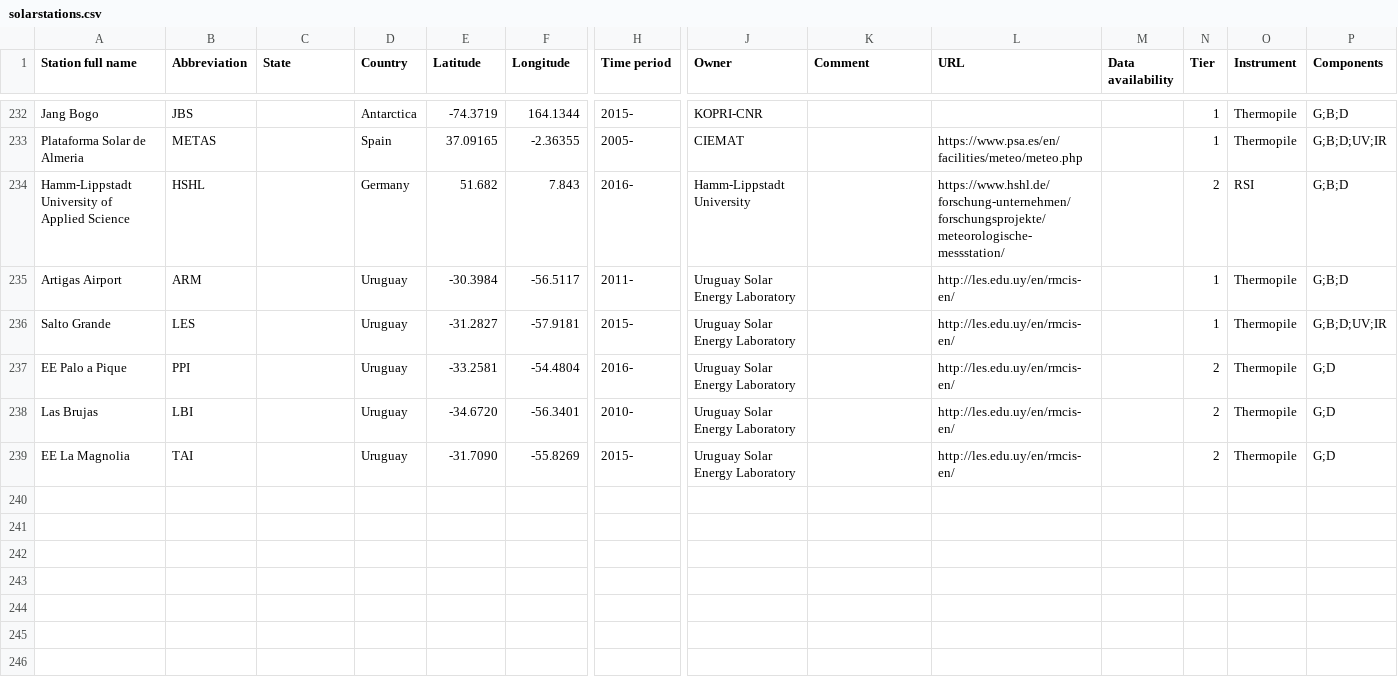
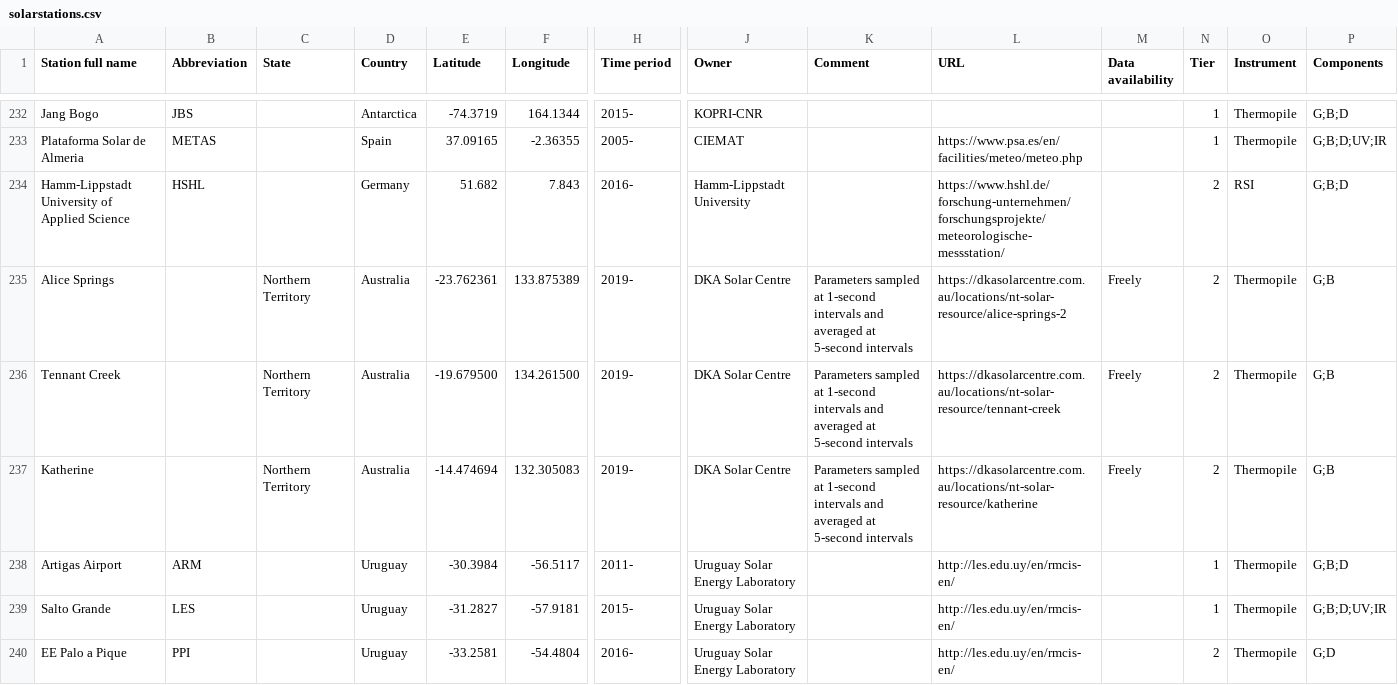
Before and after one commit to AssessingSolar/solarstations, a CSV file: solarstations.csv, drawn as a sheet; only a part is shown, gaps mark what is left out; the shorter side is filled out with more unchanged rows; rows hold the shown columns only; the diff names each change by its address in the sheet, - before the commit and + after, or states it on an @@ line.

Commit message:
Added 3 stations in Australia (#89)
* Added 3 stations in Australia

* Changed station Tier

* Changed owner

---------

Co-authored-by: Adam R. Jensen <39184289+AdamRJensen@users.noreply.github.com>

```diff
--- a/solarstations.csv
+++ b/solarstations.csv
+row 235: Alice Springs |  | Northern Territory | Australia | -23.762361 | 133.875389 | 2019- | DKA Solar Centre | Parameters sampled at 1-second intervals and averaged at 5-second intervals | https://dkasolarcentre.com.au/locations/nt-solar-resource/alice-springs-2 | Freely | 2 | Thermopile | G;B
+row 236: Tennant Creek |  | Northern Territory | Australia | -19.679500 | 134.261500 | 2019- | DKA Solar Centre | Parameters sampled at 1-second intervals and averaged at 5-second intervals | https://dkasolarcentre.com.au/locations/nt-solar-resource/tennant-creek | Freely | 2 | Thermopile | G;B
+row 237: Katherine |  | Northern Territory | Australia | -14.474694 | 132.305083 | 2019- | DKA Solar Centre | Parameters sampled at 1-second intervals and averaged at 5-second intervals | https://dkasolarcentre.com.au/locations/nt-solar-resource/katherine | Freely | 2 | Thermopile | G;B
```
